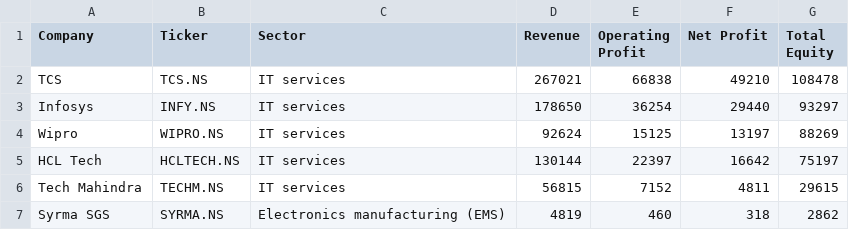
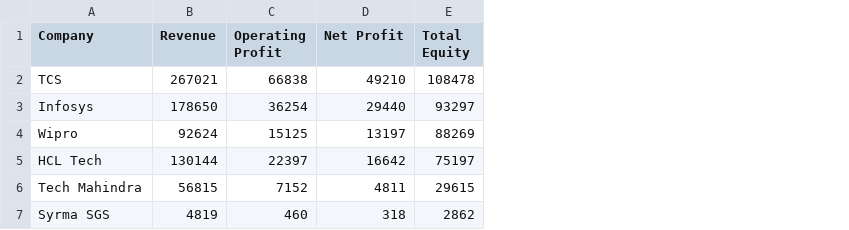
Before and after one commit to kunalchandani812/Financelens, a CSV file: data.csv, drawn as a sheet; the diff names each change by its address in the sheet, - before the commit and + after, or states it on an @@ line.

```diff
--- a/data.csv
+++ b/data.csv
-column B (Ticker), rows 2-7: TCS.NS | INFY.NS | WIPRO.NS | HCLTECH.NS | TECHM.NS | SYRMA.NS
-column C (Sector), rows 2-7: IT services | IT services | IT services | IT services | IT services | Electronics manufacturing (EMS)
```
Also changed, not shown: 4 other files.
